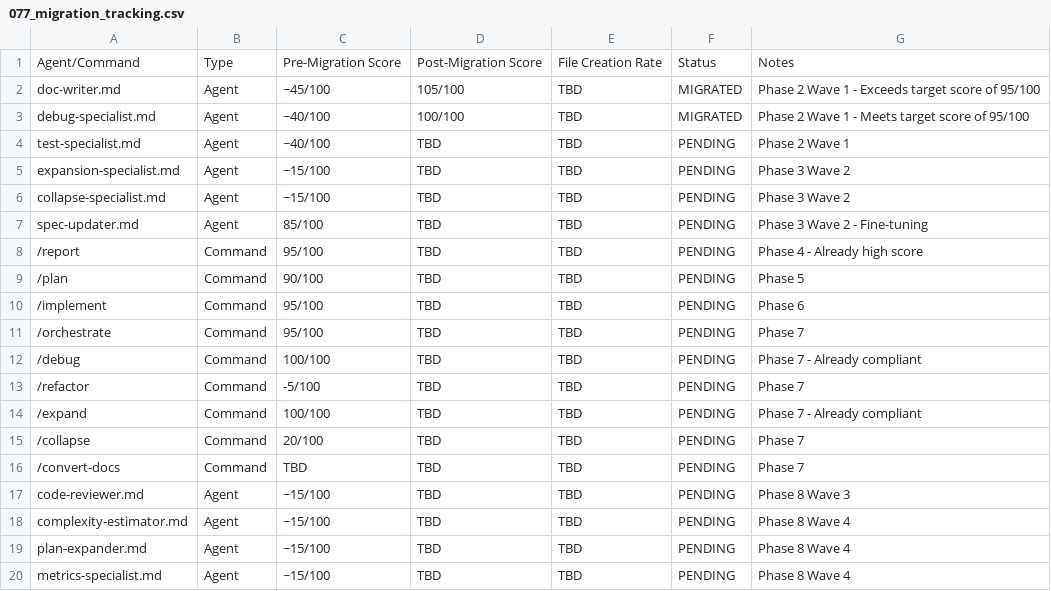
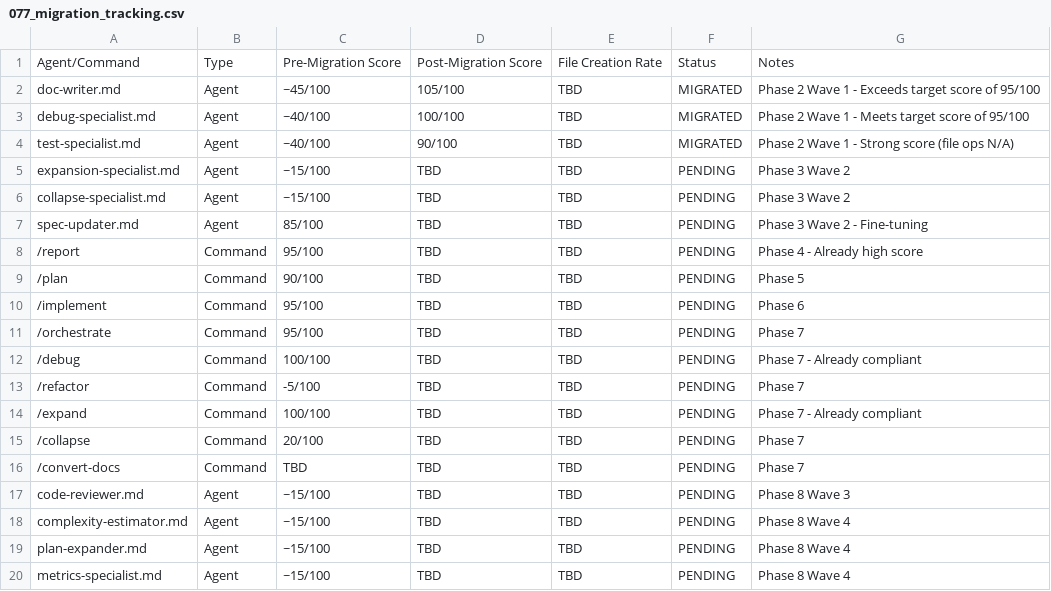
Before and after one commit to benbrastmckie/.config, a CSV file: .claude/specs/plans/077_migration_tracking.csv, drawn as a sheet.

```diff
--- a/.claude/specs/plans/077_migration_tracking.csv
+++ b/.claude/specs/plans/077_migration_tracking.csv
@@ -3,3 +3,3 @@ doc-writer.md,Agent,~45/100,105/100,TBD,MIGRATED,Phase 2 Wave 1 - Exceeds target
 debug-specialist.md,Agent,~40/100,100/100,TBD,MIGRATED,Phase 2 Wave 1 - Meets target score of 95/100
-test-specialist.md,Agent,~40/100,TBD,TBD,PENDING,Phase 2 Wave 1
+test-specialist.md,Agent,~40/100,90/100,TBD,MIGRATED,Phase 2 Wave 1 - Strong score (file ops N/A)
 expansion-specialist.md,Agent,~15/100,TBD,TBD,PENDING,Phase 3 Wave 2
```
Also changed, not shown: 2 other files.
